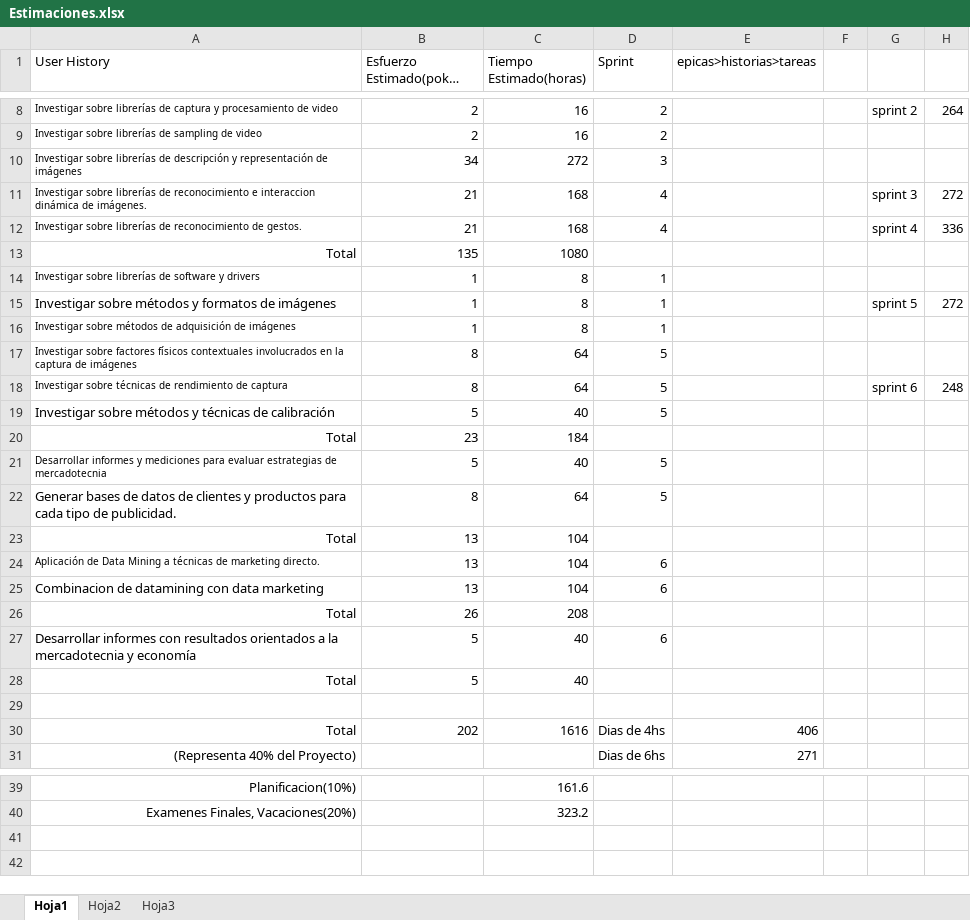
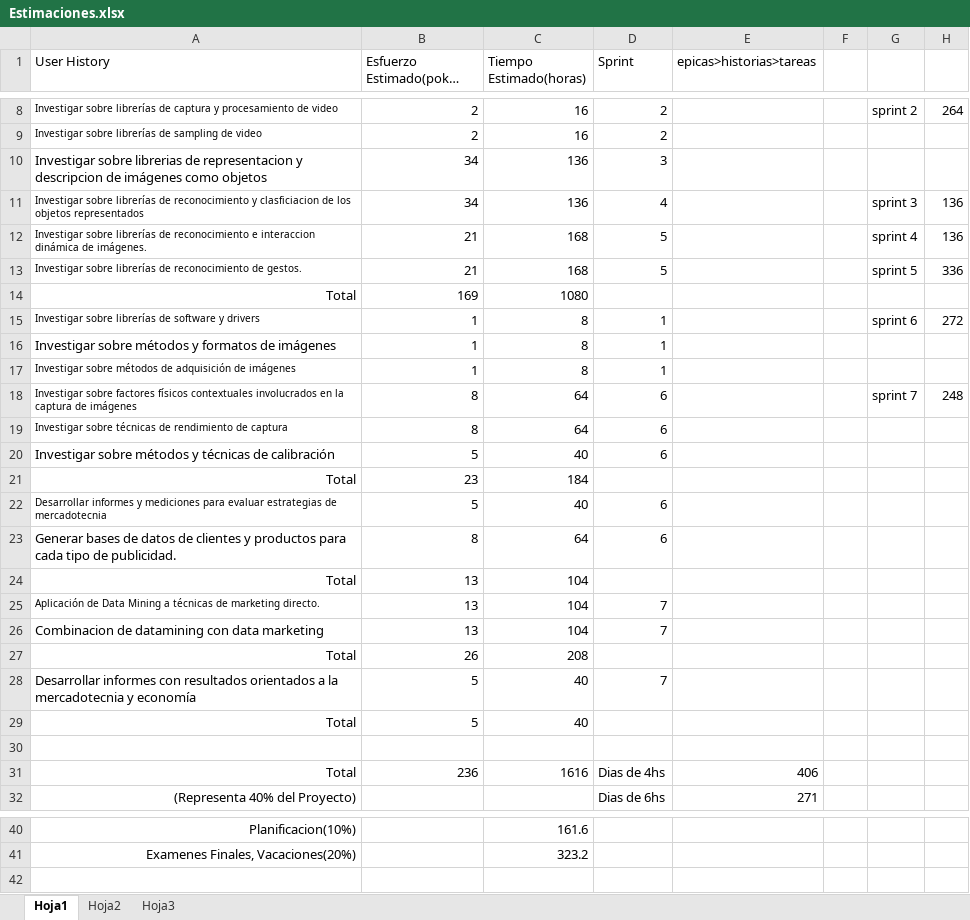
Before and after one commit to elcapo04/utn-frc-dlc-2011-liberal-peker, an Excel workbook: Proyecto final/Estimaciones.xlsx, sheet Hoja1, drawn as a sheet; only a part is shown, gaps mark what is left out; long unchanged cells end in …; values as stored, in another font and other column widths than the file's, no borders; removed rows and columns are numbered as before the commit, all else as after; the diff names each change by its address in the sheet, - before the commit and + after, or states it on an @@ line.

```diff
--- a/Proyecto final/Estimaciones.xlsx (sheet Hoja1)
+++ b/Proyecto final/Estimaciones.xlsx (sheet Hoja1)
-A10 (User History): Investigar sobre librerías de descripción y representación de imágenes
+A10 (User History): Investigar sobre librerias de representacion y descripcion de imágenes como objetos
@@ A10 text size: larger @@
-C10 (Tiempo Estimado(horas)): 272
+C10 (Tiempo Estimado(horas)): 136
+row 11: Investigar sobre librerías de reconocimiento y clasficiacion de los objetos representados | 34 | 136 | 4 |  |  | sprint 3 | 136
-D12:D13 (Sprint): 4
+D12:D13 (Sprint): 5
-G12: sprint 3
+G12: sprint 4
-H12: 272
+H12: 136
-G13: sprint 4
+G13: sprint 5
-B14: 135
+B14: 169
-G15: (empty)
+G15: sprint 6
-H15: (empty)
+H15: 272
-G16: sprint 5
+G16: (empty)
-H16: 272
+H16: (empty)
-D18:D20 (Sprint): 5
+D18:D20 (Sprint): 6
-G18: (empty)
+G18: sprint 7
-H18: (empty)
+H18: 248
-G19: sprint 6
+G19: (empty)
-H19: 248
+H19: (empty)
-D22:D23 (Sprint): 5
+D22:D23 (Sprint): 6
-D25:D26 (Sprint): 6
+D25:D26 (Sprint): 7
-D28 (Sprint): 6
+D28 (Sprint): 7
-B31: 202
+B31: 236
-row 41: (empty)
```
Also changed, not shown: formulas that keep their value.
